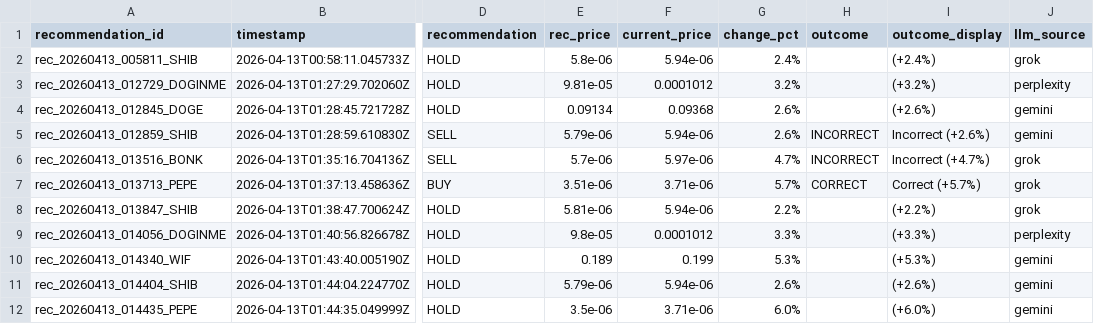
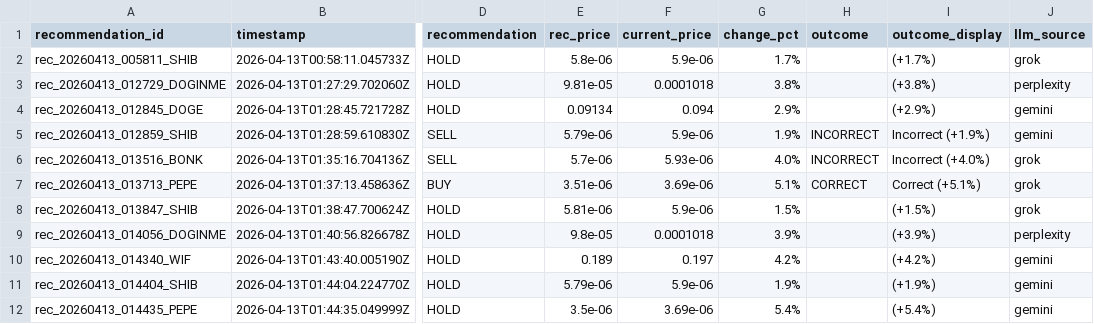
Before and after one commit to prsprs/tradbot, a CSV file: history/analysis_24h_20260414.csv, drawn as a sheet; only a part is shown, gaps mark what is left out; the diff names each change by its address in the sheet, - before the commit and + after, or states it on an @@ line.

```diff
--- a/history/analysis_24h_20260414.csv
+++ b/history/analysis_24h_20260414.csv
-F2 (current_price): 5.94e-06
+F2 (current_price): 5.9e-06
-G2 (change_pct): 2.4%
+G2 (change_pct): 1.7%
-I2 (outcome_display): (+2.4%)
+I2 (outcome_display): (+1.7%)
-F3 (current_price): 0.0001012
+F3 (current_price): 0.0001018
-G3 (change_pct): 3.2%
+G3 (change_pct): 3.8%
-I3 (outcome_display): (+3.2%)
+I3 (outcome_display): (+3.8%)
-F4 (current_price): 0.09368
+F4 (current_price): 0.094
-G4 (change_pct): 2.6%
+G4 (change_pct): 2.9%
-I4 (outcome_display): (+2.6%)
+I4 (outcome_display): (+2.9%)
-F5 (current_price): 5.94e-06
+F5 (current_price): 5.9e-06
-G5 (change_pct): 2.6%
+G5 (change_pct): 1.9%
-I5 (outcome_display): Incorrect (+2.6%)
+I5 (outcome_display): Incorrect (+1.9%)
-F6 (current_price): 5.97e-06
+F6 (current_price): 5.93e-06
-G6 (change_pct): 4.7%
+G6 (change_pct): 4.0%
-I6 (outcome_display): Incorrect (+4.7%)
+I6 (outcome_display): Incorrect (+4.0%)
-F7 (current_price): 3.71e-06
+F7 (current_price): 3.69e-06
-G7 (change_pct): 5.7%
+G7 (change_pct): 5.1%
-I7 (outcome_display): Correct (+5.7%)
+I7 (outcome_display): Correct (+5.1%)
-F8 (current_price): 5.94e-06
+F8 (current_price): 5.9e-06
-G8 (change_pct): 2.2%
+G8 (change_pct): 1.5%
-I8 (outcome_display): (+2.2%)
+I8 (outcome_display): (+1.5%)
-F9 (current_price): 0.0001012
+F9 (current_price): 0.0001018
-G9 (change_pct): 3.3%
+G9 (change_pct): 3.9%
-I9 (outcome_display): (+3.3%)
+I9 (outcome_display): (+3.9%)
-F10 (current_price): 0.199
+F10 (current_price): 0.197
-G10 (change_pct): 5.3%
+G10 (change_pct): 4.2%
-I10 (outcome_display): (+5.3%)
+I10 (outcome_display): (+4.2%)
-F11 (current_price): 5.94e-06
+F11 (current_price): 5.9e-06
-G11 (change_pct): 2.6%
+G11 (change_pct): 1.9%
-I11 (outcome_display): (+2.6%)
+I11 (outcome_display): (+1.9%)
-F12 (current_price): 3.71e-06
+F12 (current_price): 3.69e-06
-G12 (change_pct): 6.0%
+G12 (change_pct): 5.4%
-I12 (outcome_display): (+6.0%)
+I12 (outcome_display): (+5.4%)
```
Also changed, not shown: history/analysis_midterm_20260414.csv, 3 other files.
